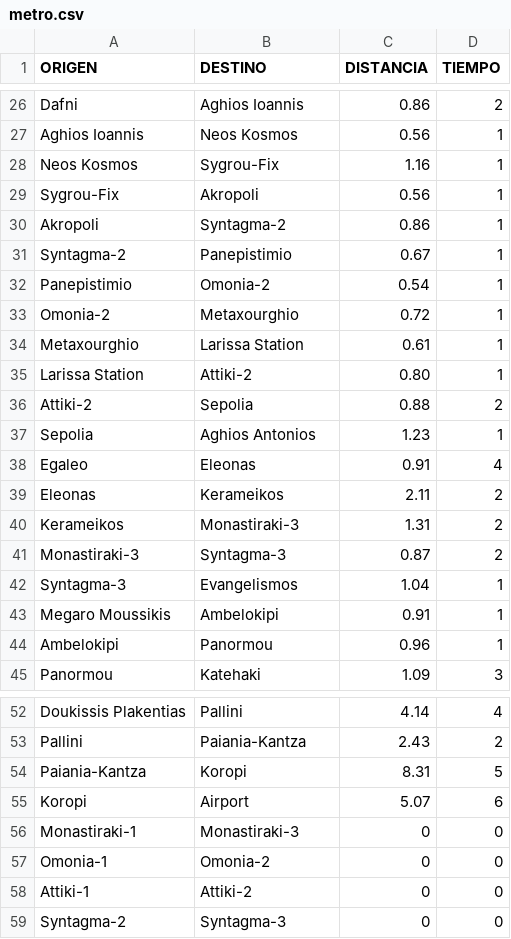
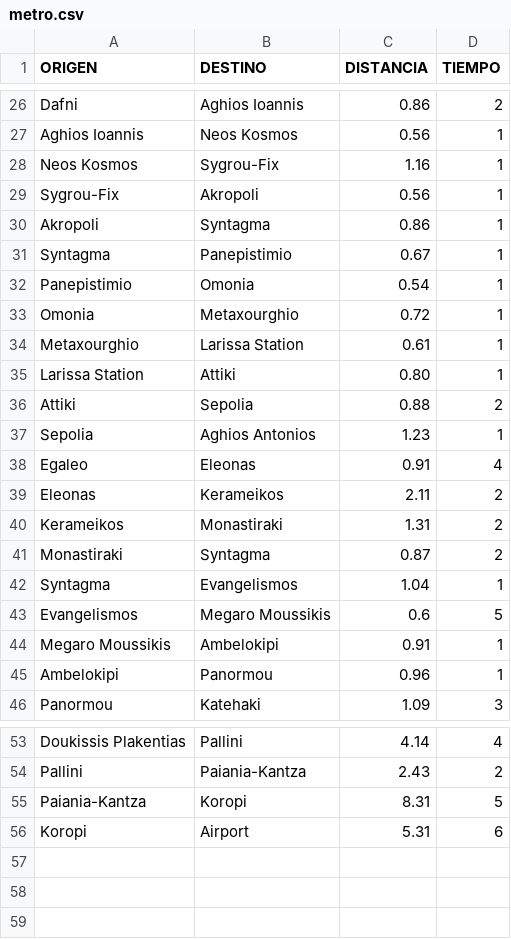
Before and after one commit to pablo-Tesoro/GPS-IA, a CSV file: Basura/metro.csv, drawn as a sheet; only a part is shown, gaps mark what is left out; the diff covers the shown part only.

```diff
--- a/Basura/metro.csv
+++ b/Basura/metro.csv
@@ -29,9 +29,9 @@ Neos Kosmos;Sygrou-Fix;1.16;1
 Sygrou-Fix;Akropoli;0.56;1
-Akropoli;Syntagma-2;0.86;1
-Syntagma-2;Panepistimio;0.67;1
-Panepistimio;Omonia-2;0.54;1
-Omonia-2;Metaxourghio;0.72;1
+Akropoli;Syntagma;0.86;1
+Syntagma;Panepistimio;0.67;1
+Panepistimio;Omonia;0.54;1
+Omonia;Metaxourghio;0.72;1
 Metaxourghio;Larissa Station;0.61;1
-Larissa Station;Attiki-2;0.80;1
-Attiki-2;Sepolia;0.88;2
+Larissa Station;Attiki;0.80;1
+Attiki;Sepolia;0.88;2
 Sepolia;Aghios Antonios;1.23;1
@@ -39,5 +39,6 @@ Egaleo;Eleonas;0.91;4
 Eleonas;Kerameikos;2.11;2
-Kerameikos;Monastiraki-3;1.31;2
-Monastiraki-3;Syntagma-3;0.87;2
-Syntagma-3;Evangelismos;1.04;1
+Kerameikos;Monastiraki;1.31;2
+Monastiraki;Syntagma;0.87;2
+Syntagma;Evangelismos;1.04;1
+Evangelismos;Megaro Moussikis;0.6;5
 Megaro Moussikis;Ambelokipi;0.91;1
@@ -54,6 +55,2 @@ Pallini;Paiania-Kantza;2.43;2
 Paiania-Kantza;Koropi;8.31;5
-Koropi;Airport;5.07;6
-Monastiraki-1;Monastiraki-3;0;0
-Omonia-1;Omonia-2;0;0
-Attiki-1;Attiki-2;0;0
-Syntagma-2;Syntagma-3;0;0
+Koropi;Airport;5.31;6
```
Also changed, not shown: 8 edited cells elsewhere in this file, Basura/coordImg.csv, 13 other files.
